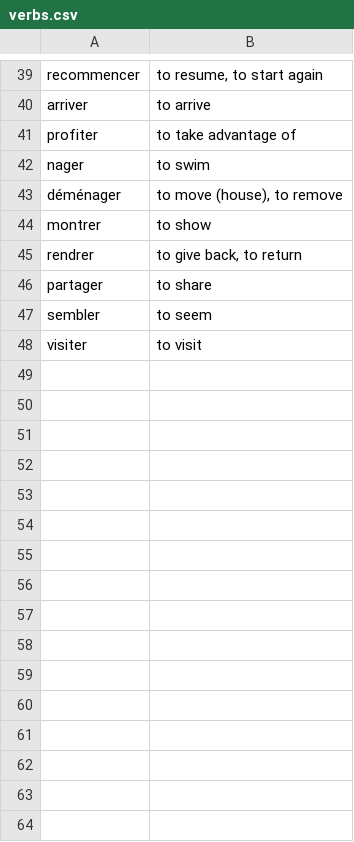
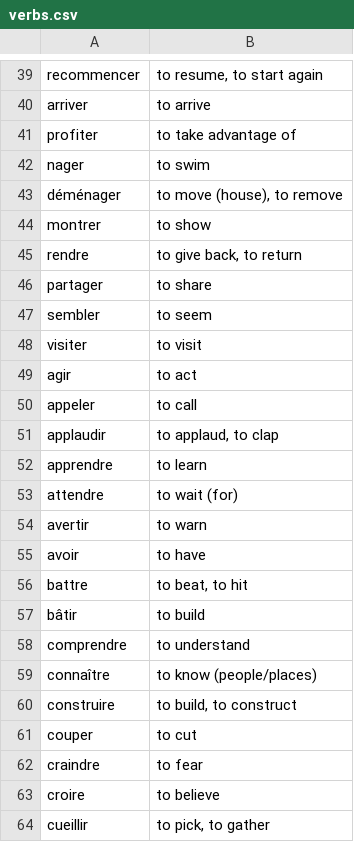
Before and after one commit to alexedmon1/french-flashcards, a CSV file: vocabulary/verbs.csv, drawn as a sheet; only a part is shown, gaps mark what is left out; the diff covers the shown part only.

```diff
--- a/vocabulary/verbs.csv
+++ b/vocabulary/verbs.csv
@@ -44,3 +44,3 @@ déménager,"to move (house), to remove"
 montrer,to show
-rendrer,"to give back, to return"
+rendre,"to give back, to return"
 partager,to share
@@ -48 +48,17 @@ sembler,to seem
 visiter,to visit
+agir,to act
+appeler,to call
+applaudir,"to applaud, to clap"
+apprendre,to learn
+attendre,to wait (for)
+avertir,to warn
+avoir,to have
+battre,"to beat, to hit"
+bâtir,to build
+comprendre,to understand
+connaître,to know (people/places)
+construire,"to build, to construct"
+couper,to cut
+craindre,to fear
+croire,to believe
+cueillir,"to pick, to gather"
```
Also changed, not shown: 72 added rows elsewhere in this file, master_vocabulary.csv, 3 other files.
